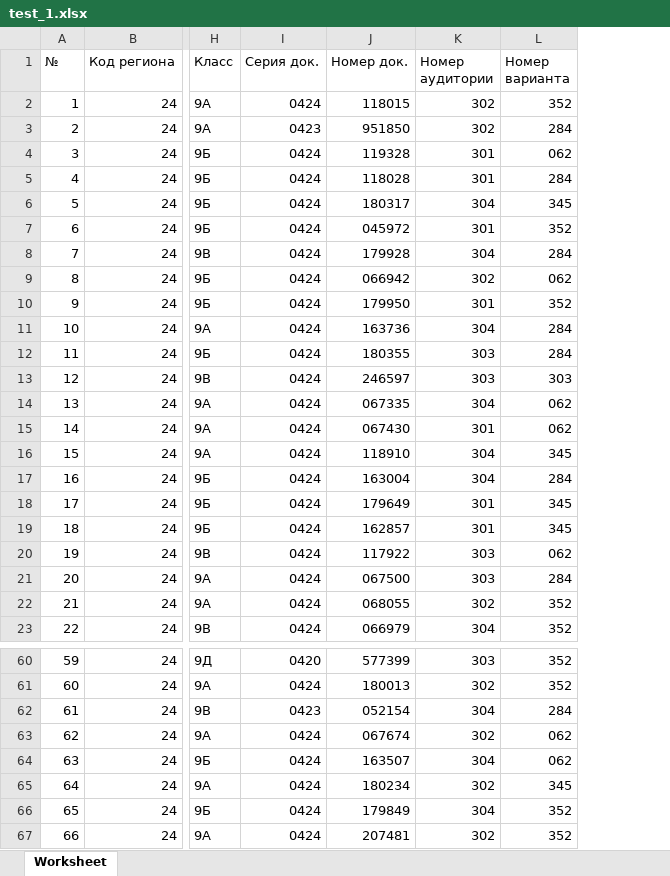
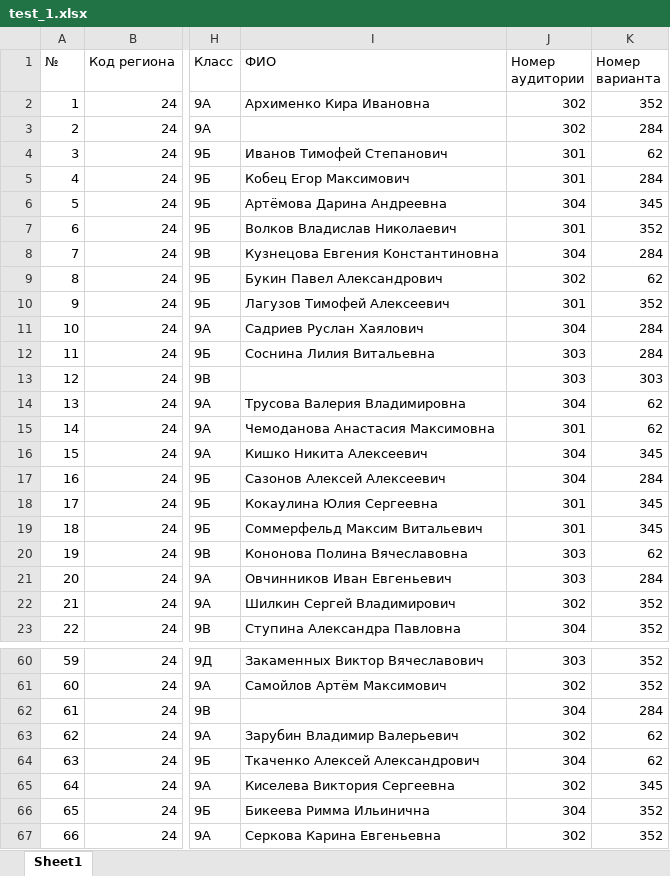
Before and after one commit to Tiborium/my_test_087, an Excel workbook: test_1.xlsx, sheet Sheet1, drawn as a sheet; only a part is shown, gaps mark what is left out; values as stored, in another font and other column widths than the file's, no cell formats; removed rows and columns are numbered as before the commit, all else as after; the diff covers the shown part only; the diff names each change by its address in the sheet, - before the commit and + after, or states it on an @@ line.

```diff
--- a/test_1.xlsx (sheet Sheet1)
+++ b/test_1.xlsx (sheet Sheet1)
-sheet tab: Worksheet
+sheet tab: Sheet1
-column I (Серия док.), rows 2-23: 0424 | 0423 | 0424 | 0424 | 0424 | 0424 | 0424 | 0424 | 0424 | 0424 | 0424 | 0424 | 0424 | 0424 | 0424 | 0424 | 0424 | 0424 | 0424 | 0424 | 0424 | 0424; rows 60-67: 0420 | 0424 | 0423 | 0424 | 0424 | 0424 | 0424 | 0424
-column J (Номер док.), rows 2-23: 118015 | 951850 | 119328 | 118028 | 180317 | 045972 | 179928 | 066942 | 179950 | 163736 | 180355 | 246597 | 067335 | 067430 | 118910 | 163004 | 179649 | 162857 | 117922 | 067500 | 068055 | 066979; rows 60-67: 577399 | 180013 | 052154 | 067674 | 163507 | 180234 | 179849 | 207481
+column I (ФИО), rows 2-23: Архименко Кира Ивановна |  | Иванов Тимофей Степанович | Кобец Егор Максимович | Артёмова Дарина Андреевна | Волков Владислав Николаевич | Кузнецова Евгения Константиновна | Букин Павел Александрович | Лагузов Тимофей Алексеевич | Садриев Руслан Хаялович | Соснина Лилия Витальевна |  | Трусова Валерия Владимировна | Чемоданова Анастасия Максимовна | Кишко Никита Алексеевич | Сазонов Алексей Алексеевич | Кокаулина Юлия Сергеевна | Соммерфельд Максим Витальевич | Кононова Полина Вячеславовна | Овчинников Иван Евгеньевич | Шилкин Сергей Владимирович | Ступина Александра Павловна; rows 60-67: Закаменных Виктор Вячеславович | Самойлов Артём Максимович |  | Зарубин Владимир Валерьевич | Ткаченко Алексей Александрович | Киселева Виктория Сергеевна | Бикеева Римма Ильинична | Серкова Карина Евгеньевна
-K4 (Номер варианта): 062
+K4 (Номер варианта): 62
-K9 (Номер варианта): 062
+K9 (Номер варианта): 62
-K14:K15 (Номер варианта): 062
+K14:K15 (Номер варианта): 62
-K20 (Номер варианта): 062
+K20 (Номер варианта): 62
-K63:K64 (Номер варианта): 062
+K63:K64 (Номер варианта): 62
```
Also changed, not shown: 10 edited cells elsewhere in this sheet, cell formats, 1 other file.
